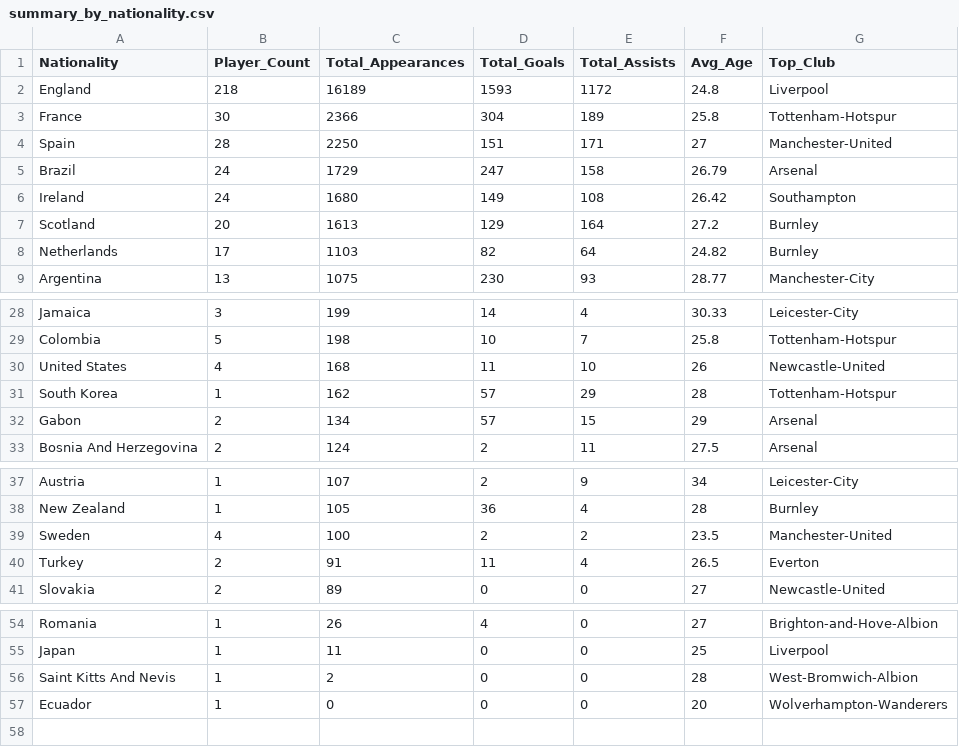
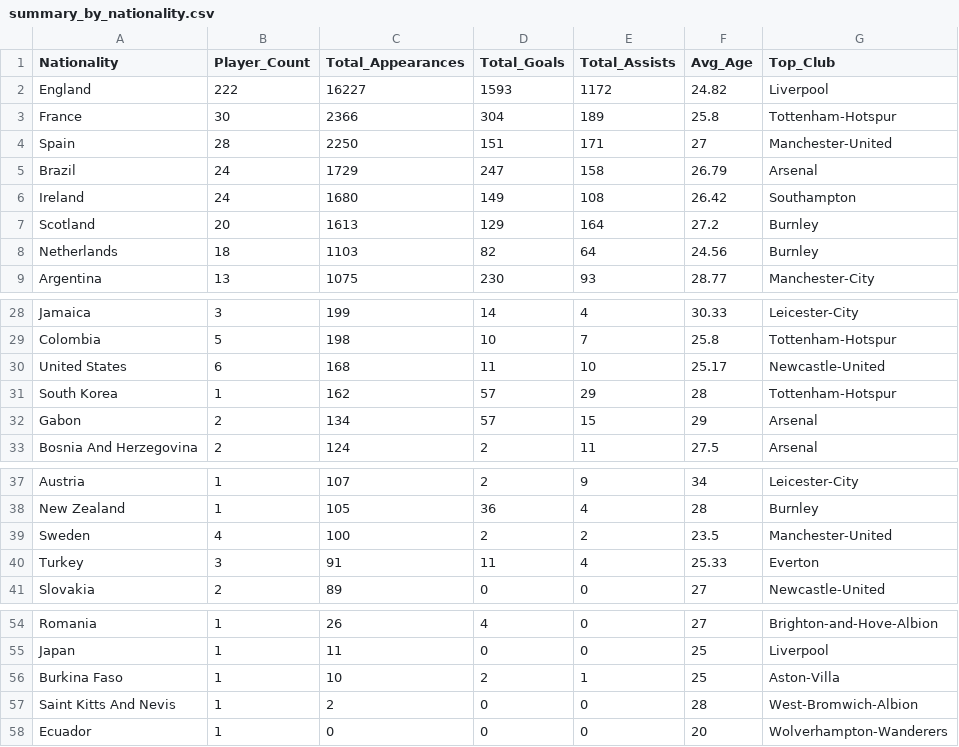
Before and after one commit to Karthik-Git763/Premier-League-Stats, a CSV file: powerbi_data/summary_by_nationality.csv, drawn as a sheet; only a part is shown, gaps mark what is left out.

```diff
--- a/powerbi_data/summary_by_nationality.csv
+++ b/powerbi_data/summary_by_nationality.csv
@@ -1,3 +1,3 @@
 "Nationality","Player_Count","Total_Appearances","Total_Goals","Total_Assists","Avg_Age","Top_Club"
-"England",218,16189,1593,1172,24.8,"Liverpool"
+"England",222,16227,1593,1172,24.82,"Liverpool"
 "France",30,2366,304,189,25.8,"Tottenham-Hotspur"
@@ -7,3 +7,3 @@
 "Scotland",20,1613,129,164,27.2,"Burnley"
-"Netherlands",17,1103,82,64,24.82,"Burnley"
+"Netherlands",18,1103,82,64,24.56,"Burnley"
 "Argentina",13,1075,230,93,28.77,"Manchester-City"
@@ -29,3 +29,3 @@
 "Colombia",5,198,10,7,25.8,"Tottenham-Hotspur"
-"United States",4,168,11,10,26,"Newcastle-United"
+"United States",6,168,11,10,25.17,"Newcastle-United"
 "South Korea",1,162,57,29,28,"Tottenham-Hotspur"
@@ -39,3 +39,3 @@
 "Sweden",4,100,2,2,23.5,"Manchester-United"
-"Turkey",2,91,11,4,26.5,"Everton"
+"Turkey",3,91,11,4,25.33,"Everton"
 "Slovakia",2,89,0,0,27,"Newcastle-United"
@@ -55,2 +55,3 @@
 "Japan",1,11,0,0,25,"Liverpool"
+"Burkina Faso",1,10,2,1,25,"Aston-Villa"
 "Saint Kitts And Nevis",1,2,0,0,28,"West-Bromwich-Albion"
```
Also changed, not shown: powerbi_data/epl_clean.csv, powerbi_data/summary_by_club.csv, 7 other files.
